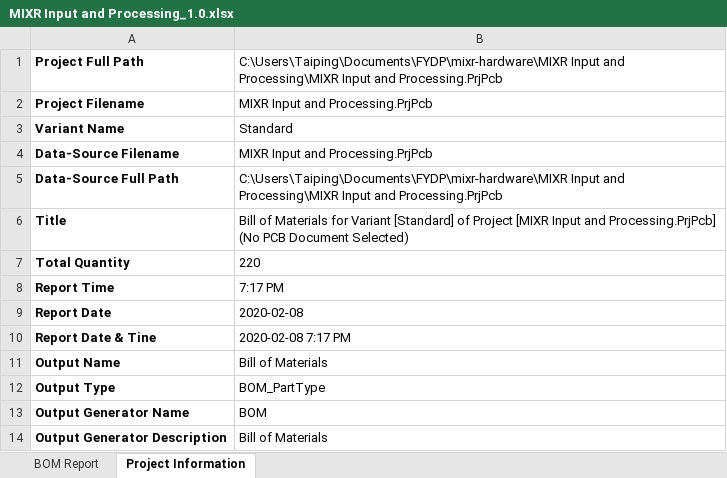
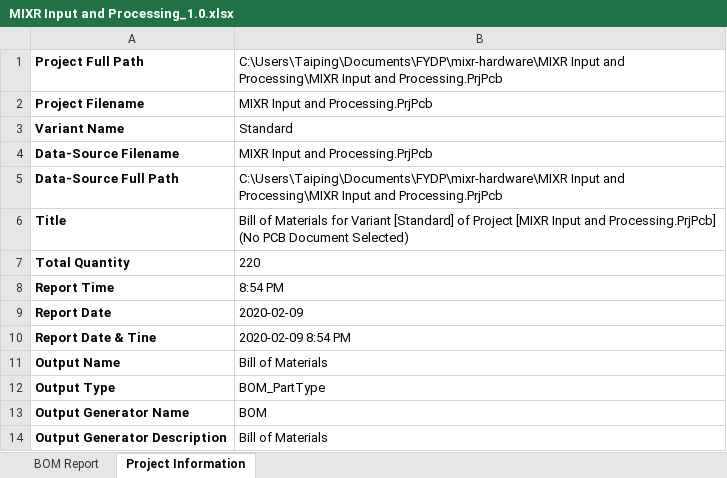
Before and after one commit to MIXR-FYDP/mixr-hardware, an Excel workbook: MIXR Input and Processing/Project Outputs for MIXR Input and Processing/MIXR Input and Processing_1.0.xlsx, sheet Project Information, drawn as a sheet; values as stored, in another font and other column widths than the file's, no borders; the diff names each change by its address in the sheet, - before the commit and + after, or states it on an @@ line.

```diff
--- a/MIXR Input and Processing/Project Outputs for MIXR Input and Processing/MIXR Input and Processing_1.0.xlsx (sheet Project Information)
+++ b/MIXR Input and Processing/Project Outputs for MIXR Input and Processing/MIXR Input and Processing_1.0.xlsx (sheet Project Information)
-B8: 7:17 PM
+B8: 8:54 PM
-B9: 2020-02-08
+B9: 2020-02-09
-B10: 2020-02-08 7:17 PM
+B10: 2020-02-09 8:54 PM
```
Also changed, not shown: sheet BOM Report, 16 other files.
